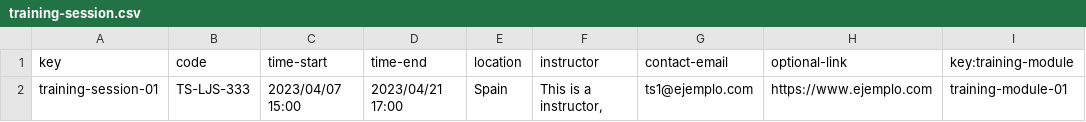
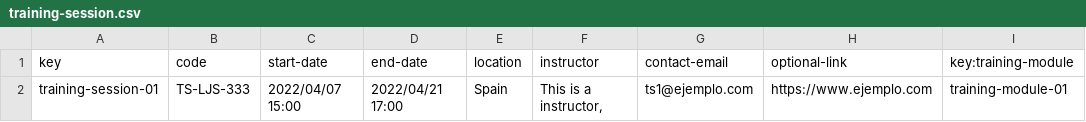
Before and after one commit to yesgarfue/Acme-SF-D04, a CSV file: src/main/webapp/WEB-INF/resources/sample-data/training-session.csv, drawn as a sheet.

```diff
--- a/src/main/webapp/WEB-INF/resources/sample-data/training-session.csv
+++ b/src/main/webapp/WEB-INF/resources/sample-data/training-session.csv
@@ -1,2 +1,2 @@
-key,code,time-start,time-end,location,instructor,contact-email,optional-link,key:training-module
-training-session-01,TS-LJS-333,2023/04/07 15:00,2023/04/21 17:00,Spain,"This is a instructor,",ts1@ejemplo.com,https://www.ejemplo.com,training-module-01
+key,code,start-date,end-date,location,instructor,contact-email,optional-link,key:training-module
+training-session-01,TS-LJS-333,2022/04/07 15:00,2022/04/21 17:00,Spain,"This is a instructor,",ts1@ejemplo.com,https://www.ejemplo.com,training-module-01
```
Also changed, not shown: src/main/webapp/WEB-INF/resources/sample-data/training-module.csv, 14 other files.
